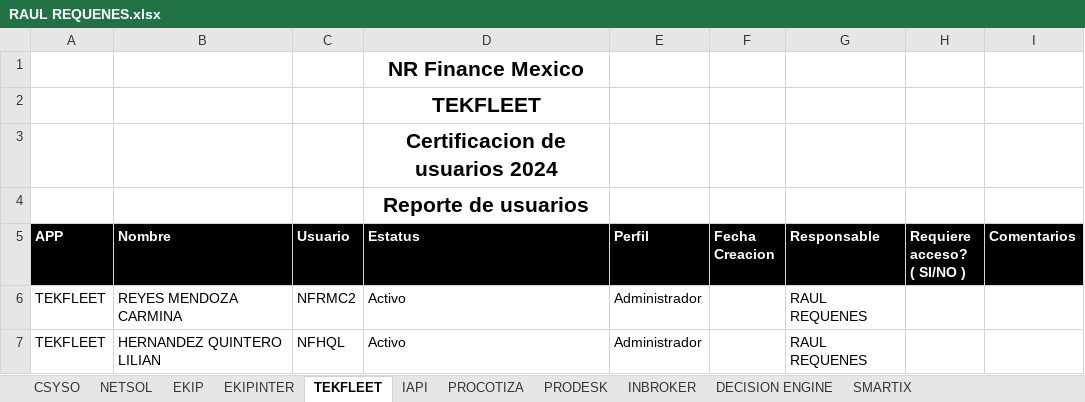
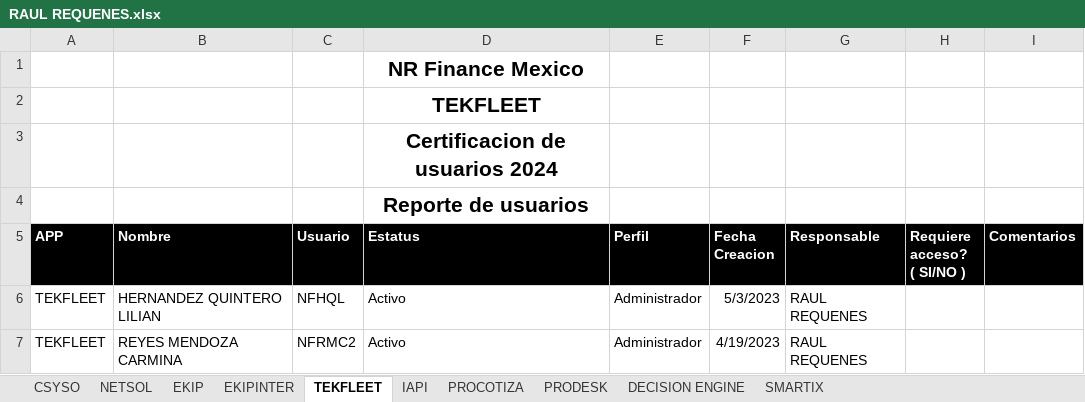
Before and after one commit to Sauce77/NRAuditoriaDesktop, an Excel workbook: NRFM_Auditoria/NRFM_Auditoria/bin/Debug/net8.0-windows/Extracciones/4-2024/RAUL REQUENES.xlsx, sheet TEKFLEET, drawn as a sheet; values as stored, in another font and other column widths than the file's, no borders; the diff names each change by its address in the sheet, - before the commit and + after, or states it on an @@ line.

```diff
--- a/NRFM_Auditoria/NRFM_Auditoria/bin/Debug/net8.0-windows/Extracciones/4-2024/RAUL REQUENES.xlsx (sheet TEKFLEET)
+++ b/NRFM_Auditoria/NRFM_Auditoria/bin/Debug/net8.0-windows/Extracciones/4-2024/RAUL REQUENES.xlsx (sheet TEKFLEET)
-sheet tab: INBROKER
-B6 (Nombre): REYES MENDOZA CARMINA
+B6 (Nombre): HERNANDEZ QUINTERO LILIAN
-C6 (Usuario): NFRMC2
+C6 (Usuario): NFHQL
-F6 (Fecha Creacion): (empty)
+F6 (Fecha Creacion): 5/3/2023
-B7 (Nombre): HERNANDEZ QUINTERO LILIAN
+B7 (Nombre): REYES MENDOZA CARMINA
-C7 (Usuario): NFHQL
+C7 (Usuario): NFRMC2
-F7 (Fecha Creacion): (empty)
+F7 (Fecha Creacion): 4/19/2023
```
Also changed, not shown: sheet CSYSO, sheet EKIPINTER, sheet DECISION ENGINE, sheet EKIP, sheet PRODESK, sheet NETSOL, 1 more sheet, NRFM_Auditoria/NRFM_Auditoria/bin/Debug/net8.0-windows/Extracciones/4-2024/ALFREDO JIMENEZ.xlsx, NRFM_Auditoria/NRFM_Auditoria/bin/Debug/net8.0-windows/Extracciones/4-2024/ERICK VILLALOBOS.xlsx, 47 other files.
